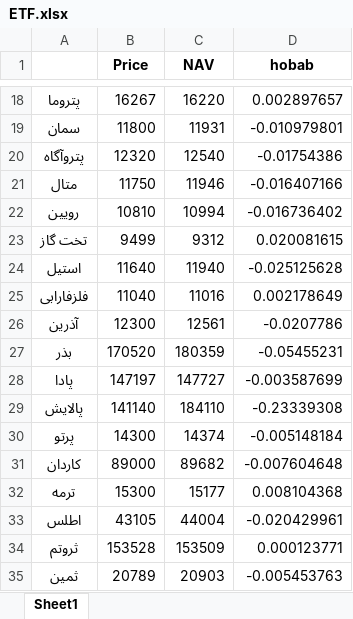
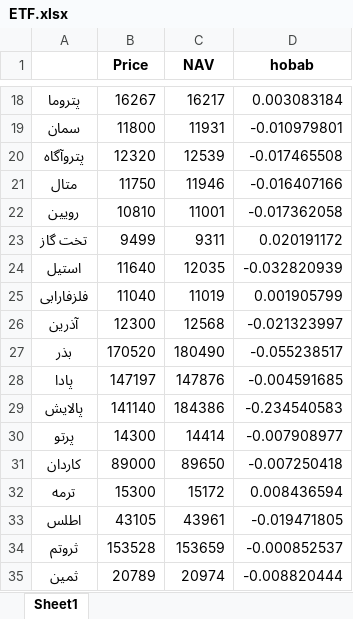
Before and after one commit to taholly/hobab, an Excel workbook: ETF.xlsx, sheet Sheet1, drawn as a sheet; only a part is shown, gaps mark what is left out; values as stored, in another font and other column widths than the file's, no borders; the diff covers the shown part only; the diff names each change by its address in the sheet, - before the commit and + after, or states it on an @@ line.

```diff
--- a/ETF.xlsx (sheet Sheet1)
+++ b/ETF.xlsx (sheet Sheet1)
-C18 (NAV): 16220
+C18 (NAV): 16217
-D18 (hobab): 0.002897657
+D18 (hobab): 0.003083184
-C20 (NAV): 12540
+C20 (NAV): 12539
-D20 (hobab): -0.01754386
+D20 (hobab): -0.017465508
-C22 (NAV): 10994
+C22 (NAV): 11001
-D22 (hobab): -0.016736402
+D22 (hobab): -0.017362058
-C23 (NAV): 9312
+C23 (NAV): 9311
-D23 (hobab): 0.020081615
+D23 (hobab): 0.020191172
-C24 (NAV): 11940
+C24 (NAV): 12035
-D24 (hobab): -0.025125628
+D24 (hobab): -0.032820939
-C25 (NAV): 11016
+C25 (NAV): 11019
-D25 (hobab): 0.002178649
+D25 (hobab): 0.001905799
-C26 (NAV): 12561
+C26 (NAV): 12568
-D26 (hobab): -0.0207786
+D26 (hobab): -0.021323997
-C27 (NAV): 180359
+C27 (NAV): 180490
-D27 (hobab): -0.05455231
+D27 (hobab): -0.055238517
-C28 (NAV): 147727
+C28 (NAV): 147876
-D28 (hobab): -0.003587699
+D28 (hobab): -0.004591685
-C29 (NAV): 184110
+C29 (NAV): 184386
-D29 (hobab): -0.23339308
+D29 (hobab): -0.234540583
-C30 (NAV): 14374
+C30 (NAV): 14414
-D30 (hobab): -0.005148184
+D30 (hobab): -0.007908977
-C31 (NAV): 89682
+C31 (NAV): 89650
-D31 (hobab): -0.007604648
+D31 (hobab): -0.007250418
-C32 (NAV): 15177
+C32 (NAV): 15172
-D32 (hobab): 0.008104368
+D32 (hobab): 0.008436594
-C33 (NAV): 44004
+C33 (NAV): 43961
-D33 (hobab): -0.020429961
+D33 (hobab): -0.019471805
-C34 (NAV): 153509
+C34 (NAV): 153659
-D34 (hobab): 0.000123771
+D34 (hobab): -0.000852537
-C35 (NAV): 20903
+C35 (NAV): 20974
-D35 (hobab): -0.005453763
+D35 (hobab): -0.008820444
```
Also changed, not shown: 130 edited cells elsewhere in this sheet.
